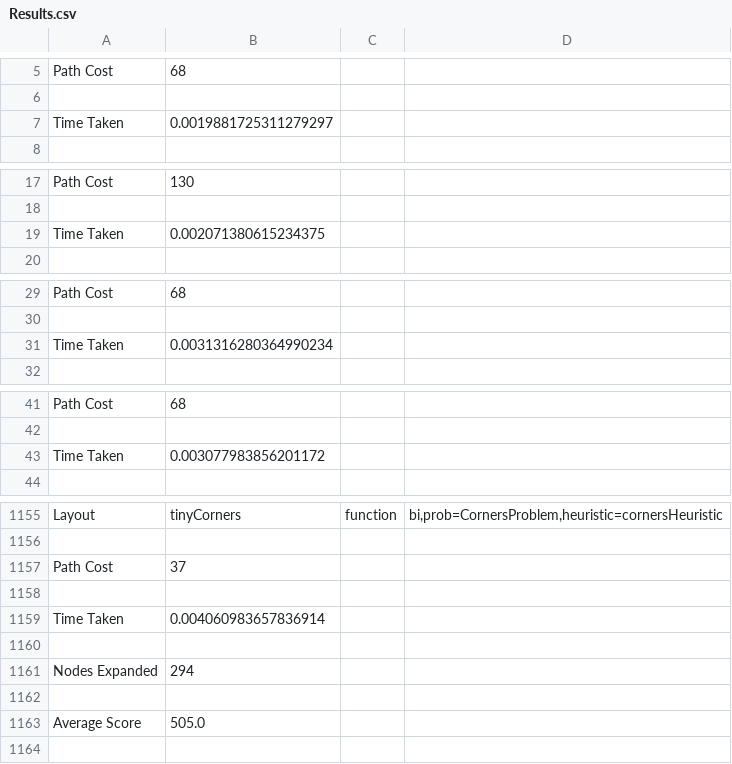
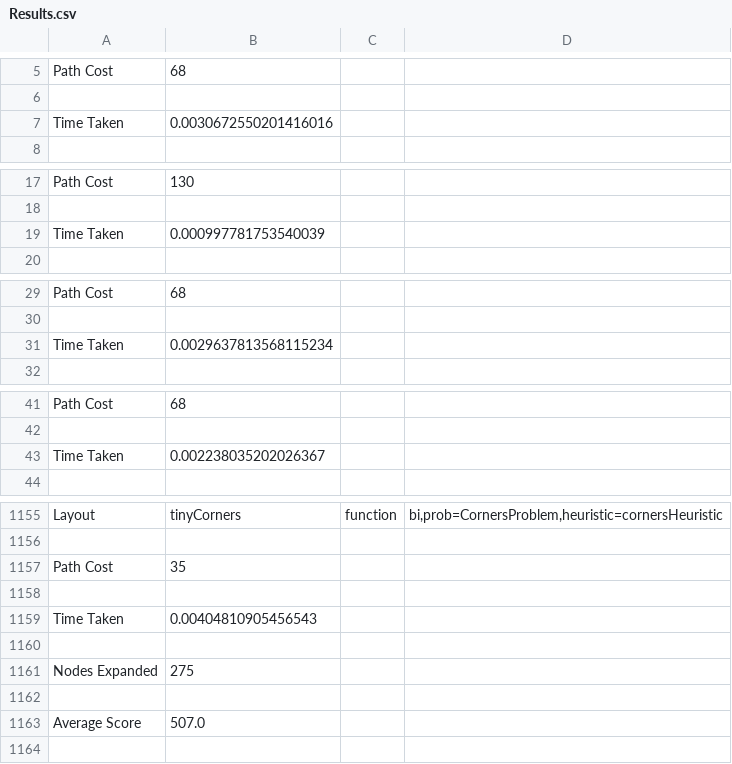
Before and after one commit to ritha0409/cse571-teamProject, a CSV file: Results.csv, drawn as a sheet; only a part is shown, gaps mark what is left out; the diff covers the shown part only.

```diff
--- a/Results.csv
+++ b/Results.csv
@@ -6,3 +6,3 @@ Path Cost,68
 
-Time Taken,0.0019881725311279297
+Time Taken,0.0030672550201416016
 
@@ -18,3 +18,3 @@ Path Cost,130
 
-Time Taken,0.002071380615234375
+Time Taken,0.000997781753540039
 
@@ -30,3 +30,3 @@ Path Cost,68
 
-Time Taken,0.0031316280364990234
+Time Taken,0.0029637813568115234
 
@@ -42,3 +42,3 @@ Path Cost,68
 
-Time Taken,0.003077983856201172
+Time Taken,0.002238035202026367
 
@@ -1156,9 +1156,9 @@ Layout,tinyCorners,function,"bi,prob=CornersProblem,heuristic=cornersHeuristic"
 
-Path Cost,37
+Path Cost,35
 
-Time Taken,0.004060983657836914
+Time Taken,0.00404810905456543
 
-Nodes Expanded,294
+Nodes Expanded,275
 
-Average Score,505.0
+Average Score,507.0
 
```
Also changed, not shown: 22 added rows and 89 edited cells elsewhere in this file, TestingOutput.csv, 4 other files.
